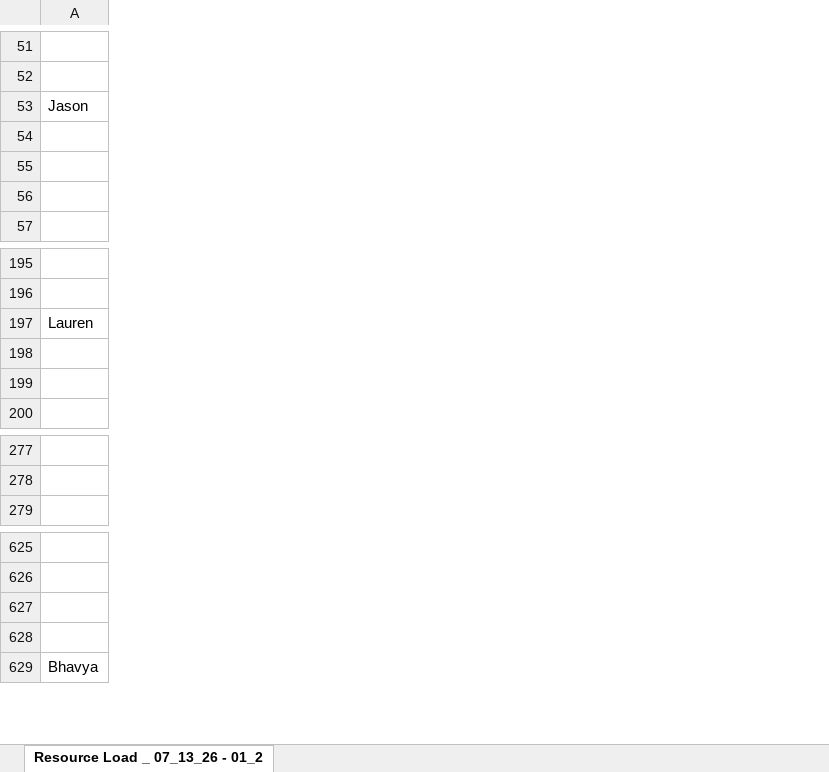
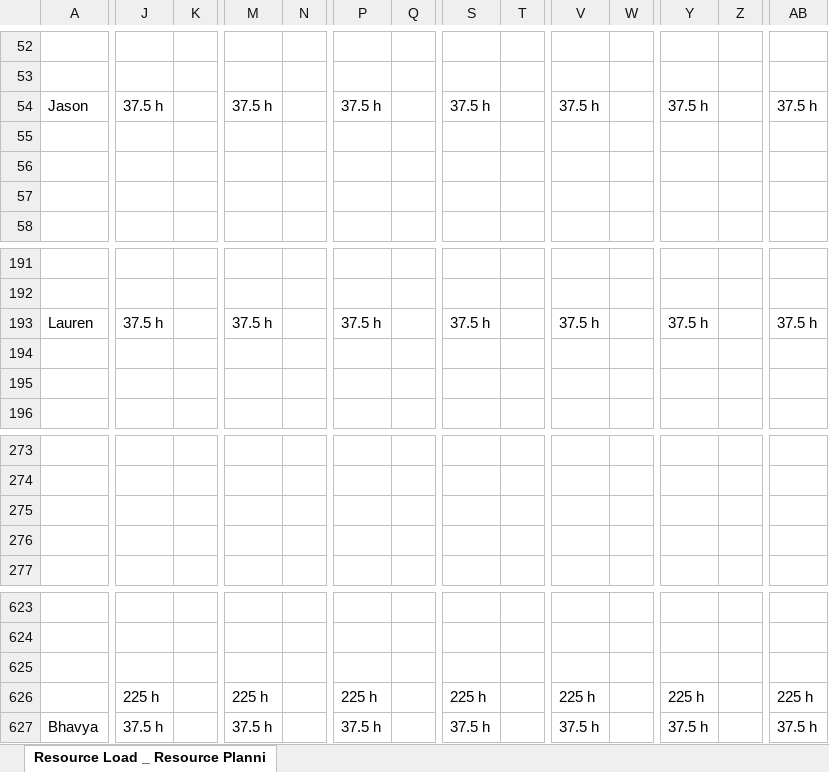
Before and after one commit to PMO-Cogsdale/ResourceSchedule, an Excel workbook: schedule.xlsx, sheet Resource Load _ Resource Planni, drawn as a sheet; only a part is shown, gaps mark what is left out; values as stored, in another font and other column widths than the file's, no cell formats; charts and pictures not drawn; rows hold the shown columns only; the diff covers the shown part only; the diff names each change by its address in the sheet, - before the commit and + after, or states it on an @@ line.

Commit message:
Update schedule via dashboard 2026-07-14T11:25:09.659Z

```diff
--- a/schedule.xlsx (sheet Resource Load _ Resource Planni)
+++ b/schedule.xlsx (sheet Resource Load _ Resource Planni)
-sheet tab: Resource Load _ 07_13_26 - 01_2
+sheet tab: Resource Load _ Resource Planni
+column J, row 54: 37.5 h; row 193: 37.5 h; rows 626-627: 225 h | 37.5 h
+column K, empty
+column M, row 54: 37.5 h; row 193: 37.5 h; rows 626-627: 225 h | 37.5 h
+column N, empty
+column P, row 54: 37.5 h; row 193: 37.5 h; rows 626-627: 225 h | 37.5 h
+column Q, empty
+column S, row 54: 37.5 h; row 193: 37.5 h; rows 626-627: 225 h | 37.5 h
+column T, empty
+column V, row 54: 37.5 h; row 193: 37.5 h; rows 626-627: 225 h | 37.5 h
+column W, empty
+column Y, row 54: 37.5 h; row 193: 37.5 h; rows 626-627: 225 h | 37.5 h
+column Z, empty
+column AB, row 54: 37.5 h; row 193: 37.5 h; rows 626-627: 225 h | 37.5 h
+row 275: (empty)
+row 276: (empty)
```
Also changed, not shown: 11 added rows, 16 removed rows, 48 added columns and 111 edited cells elsewhere in this sheet, cell formats.
